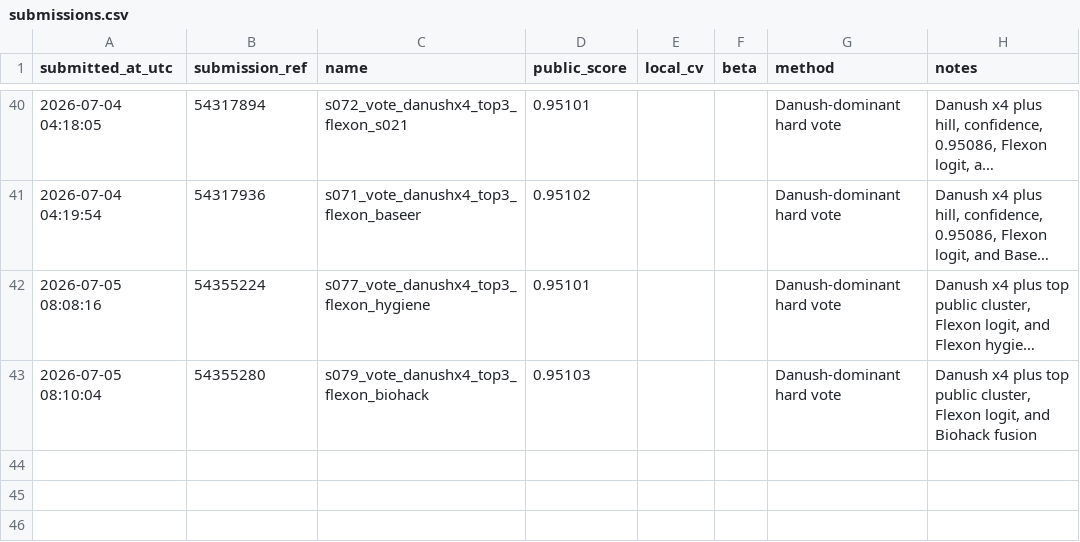
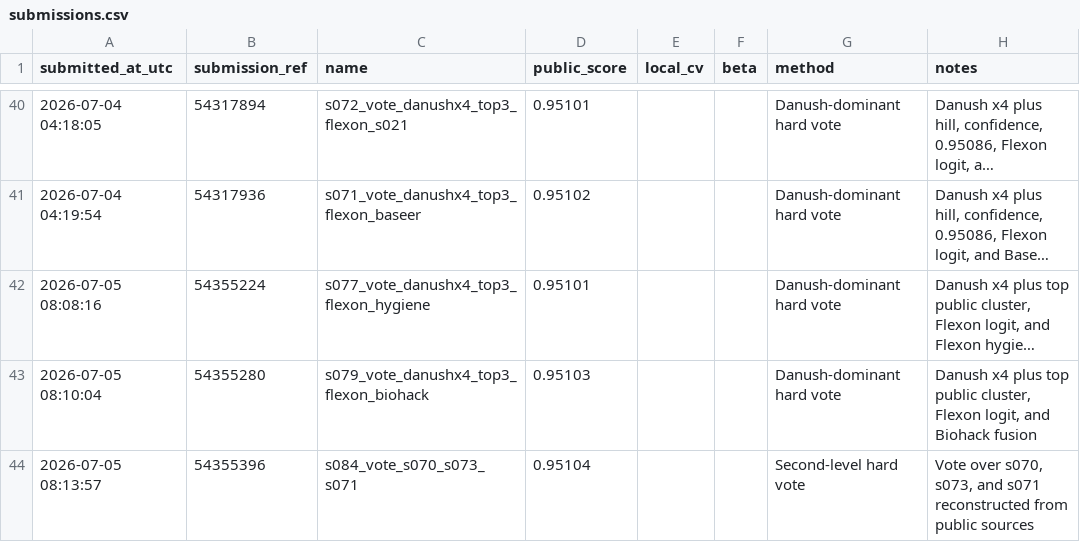
Before and after one commit to Beiciccc/predicting-student-health-risk, a CSV file: reports/submissions.csv, drawn as a sheet; only a part is shown, gaps mark what is left out; long unchanged cells end in ….

Commit message:
Record submission s084

```diff
--- a/reports/submissions.csv
+++ b/reports/submissions.csv
@@ -43 +43,2 @@ submitted_at_utc,submission_ref,name,public_score,local_cv,beta,method,notes
 2026-07-05 08:10:04,54355280,s079_vote_danushx4_top3_flexon_biohack,0.95103,,,Danush-dominant hard vote,"Danush x4 plus top public cluster, Flexon logit, and Biohack fusion"
+2026-07-05 08:13:57,54355396,s084_vote_s070_s073_s071,0.95104,,,Second-level hard vote,"Vote over s070, s073, and s071 reconstructed from public sources"
```
Also changed, not shown: 3 other files.
